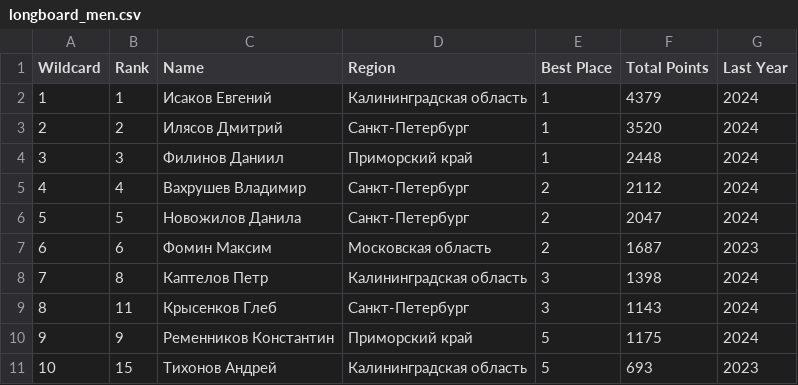
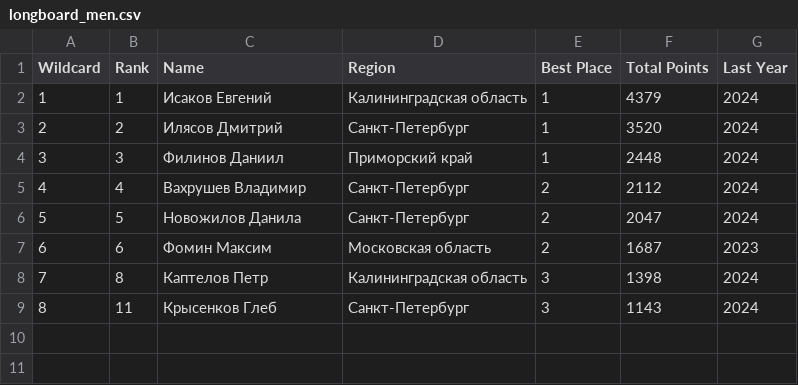
Before and after one commit to odinsy/topheats-rating, a CSV file: wildcard/longboard_men.csv, drawn as a sheet; the diff names each change by its address in the sheet, - before the commit and + after, or states it on an @@ line.

Commit message:
update wildcard

```diff
--- a/wildcard/longboard_men.csv
+++ b/wildcard/longboard_men.csv
-row 10: 9 | 9 | Ременников Константин | Приморский край | 5 | 1175 | 2024
-row 11: 10 | 15 | Тихонов Андрей | Калининградская область | 5 | 693 | 2023
```
Also changed, not shown: 1 other file.
